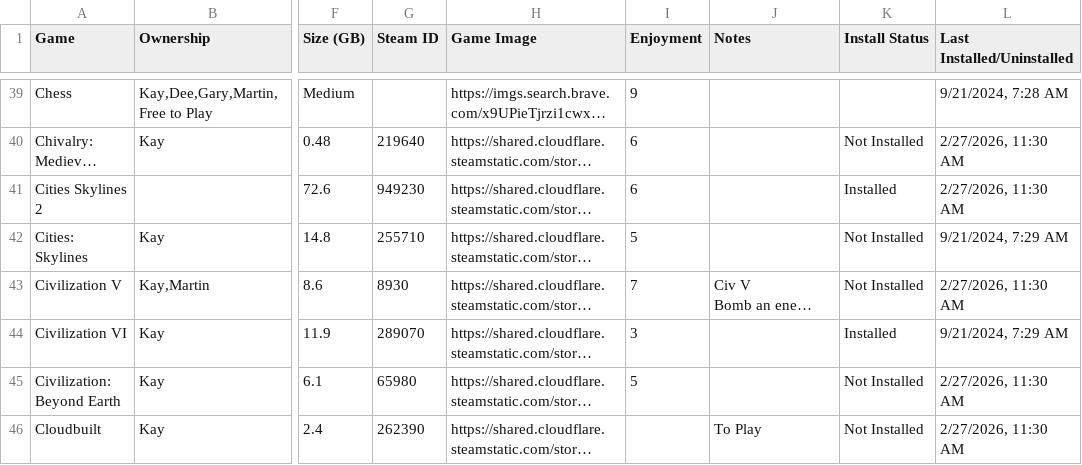
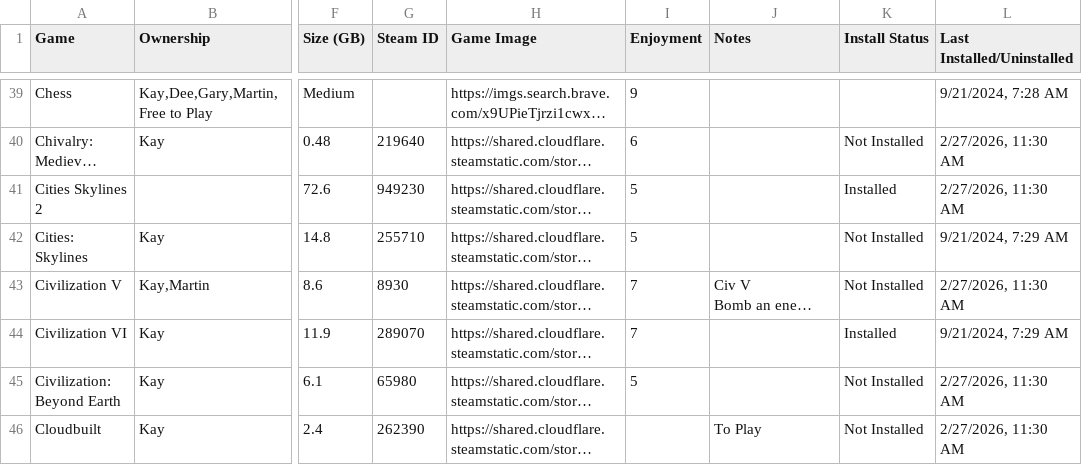
Before and after one commit to kay-who-codes/Game-Library, a CSV file: games.csv, drawn as a sheet; only a part is shown, gaps mark what is left out; long unchanged cells end in …; the diff names each change by its address in the sheet, - before the commit and + after, or states it on an @@ line.

Commit message:
Update games.csv

```diff
--- a/games.csv
+++ b/games.csv
-I41 (Enjoyment): 6
+I41 (Enjoyment): 5
-I44 (Enjoyment): 3
+I44 (Enjoyment): 7
```
